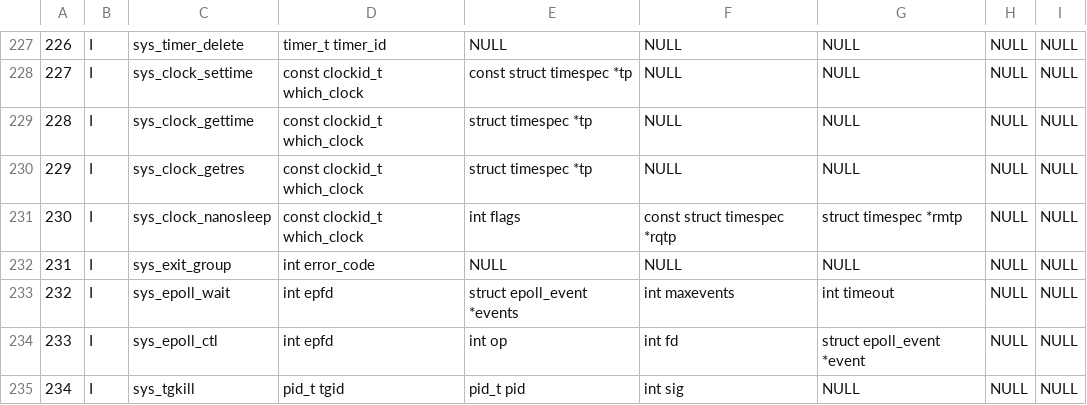
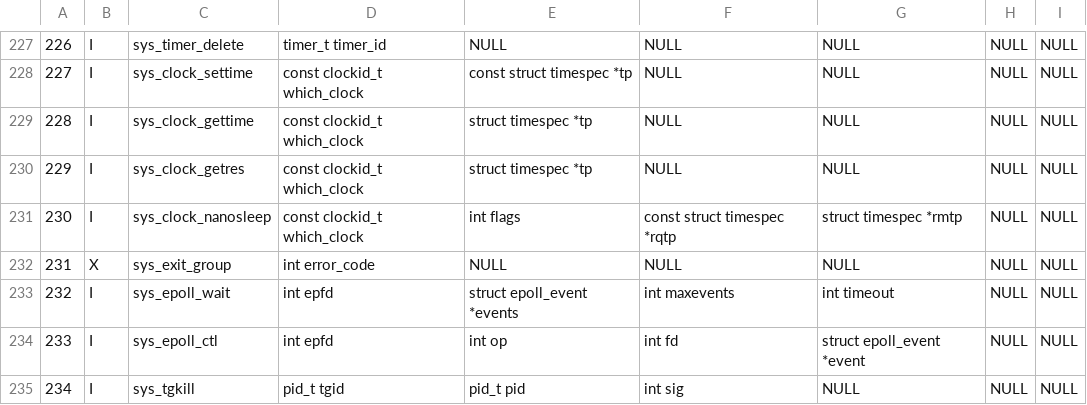
Before and after one commit to aleung-c/basic_strace, a CSV file: ressources/syscall_list.csv, drawn as a sheet; only a part is shown, gaps mark what is left out.

```diff
--- a/ressources/syscall_list.csv
+++ b/ressources/syscall_list.csv
@@ -231,3 +231,3 @@
 230,I,sys_clock_nanosleep,const clockid_t which_clock,int flags,const struct timespec *rqtp,struct timespec *rmtp,NULL,NULL
-231,I,sys_exit_group,int error_code,NULL,NULL,NULL,NULL,NULL
+231,X,sys_exit_group,int error_code,NULL,NULL,NULL,NULL,NULL
 232,I,sys_epoll_wait,int epfd,struct epoll_event *events,int maxevents,int timeout,NULL,NULL
```
Also changed, not shown: 32 other files.
